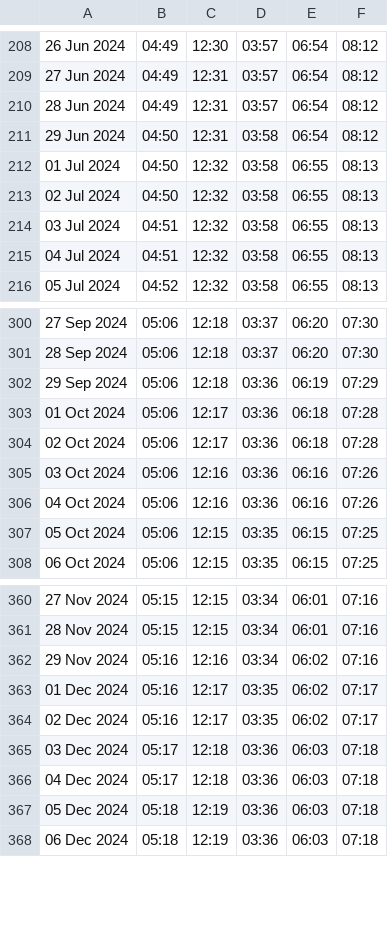
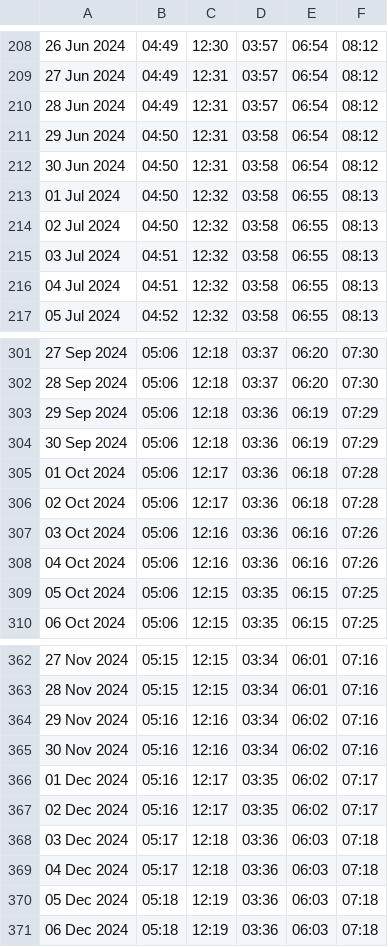
Before and after one commit to riyasvaliyadan/PrayerTimes, a CSV file: app/src/main/res/raw/data.csv, drawn as a sheet; only a part is shown, gaps mark what is left out; the diff names each change by its address in the sheet, - before the commit and + after, or states it on an @@ line.

```diff
--- a/app/src/main/res/raw/data.csv
+++ b/app/src/main/res/raw/data.csv
+row 212: 30 Jun 2024 | 04:50 | 12:31 | 03:58 | 06:54 | 08:12
+row 304: 30 Sep 2024 | 05:06 | 12:18 | 03:36 | 06:19 | 07:29
+row 365: 30 Nov 2024 | 05:16 | 12:16 | 03:34 | 06:02 | 07:16
```
Also changed, not shown: 3 other files.
